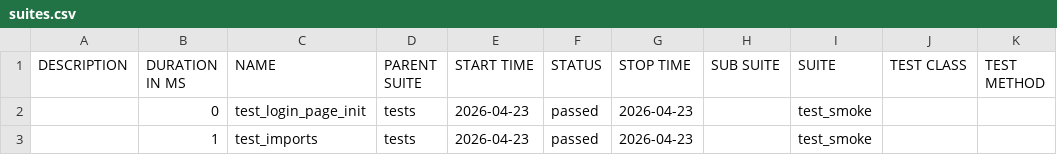
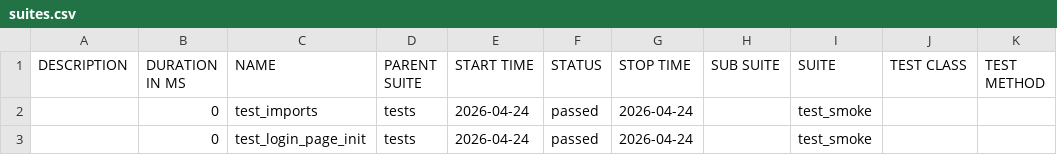
Before and after one commit to mycomet/Tossplace_Automation, a CSV file: ci/data/suites.csv, drawn as a sheet.

```diff
--- a/ci/data/suites.csv
+++ b/ci/data/suites.csv
@@ -1,3 +1,3 @@
 "DESCRIPTION","DURATION IN MS","NAME","PARENT SUITE","START TIME","STATUS","STOP TIME","SUB SUITE","SUITE","TEST CLASS","TEST METHOD"
-"","0","test_login_page_init","tests","2026-04-23","passed","2026-04-23","","test_smoke","",""
-"","1","test_imports","tests","2026-04-23","passed","2026-04-23","","test_smoke","",""
+"","0","test_imports","tests","2026-04-24","passed","2026-04-24","","test_smoke","",""
+"","0","test_login_page_init","tests","2026-04-24","passed","2026-04-24","","test_smoke","",""
```
Also changed, not shown: 16 other files.
